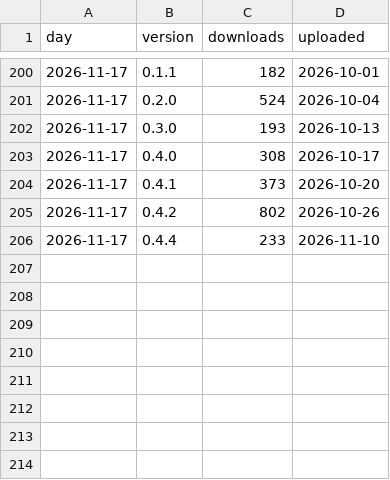
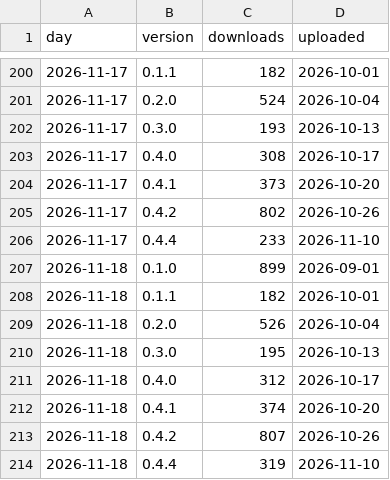
Before and after one commit to mzarov/qgis-ai-agent, a CSV file: downloads.csv, drawn as a sheet; only a part is shown, gaps mark what is left out; the diff names each change by its address in the sheet, - before the commit and + after, or states it on an @@ line.

```diff
--- a/downloads.csv
+++ b/downloads.csv
+row 207: 2026-11-18 | 0.1.0 | 899 | 2026-09-01
+row 208: 2026-11-18 | 0.1.1 | 182 | 2026-10-01
+row 209: 2026-11-18 | 0.2.0 | 526 | 2026-10-04
+row 210: 2026-11-18 | 0.3.0 | 195 | 2026-10-13
+row 211: 2026-11-18 | 0.4.0 | 312 | 2026-10-17
+row 212: 2026-11-18 | 0.4.1 | 374 | 2026-10-20
+row 213: 2026-11-18 | 0.4.2 | 807 | 2026-10-26
+row 214: 2026-11-18 | 0.4.4 | 319 | 2026-11-10
```
Also changed, not shown: traffic.csv, 2 other files.
